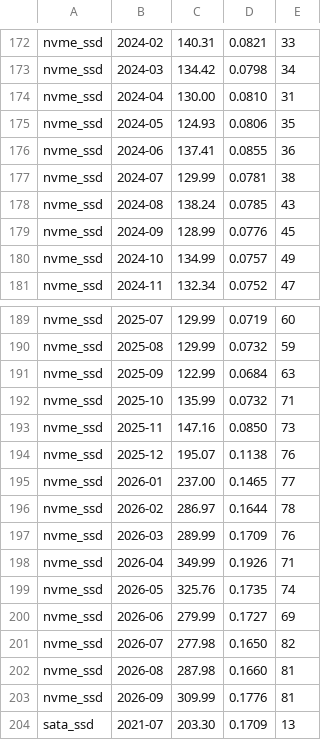
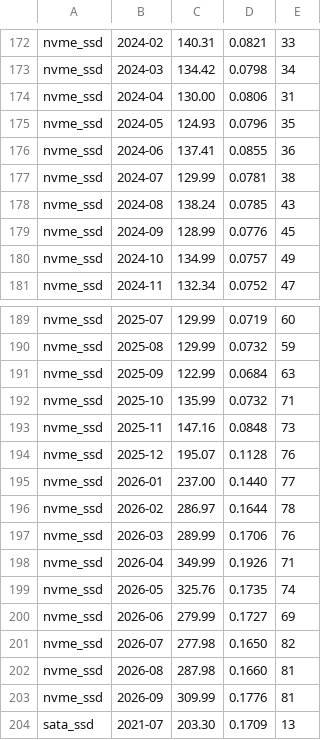
Before and after one commit to malcolm15/memradar, a CSV file: frontend/data/memradar-price-index-monthly.csv, drawn as a sheet; only a part is shown, gaps mark what is left out.

```diff
--- a/frontend/data/memradar-price-index-monthly.csv
+++ b/frontend/data/memradar-price-index-monthly.csv
@@ -173,4 +173,4 @@ nvme_ssd,2024-02,140.31,0.0821,33
 nvme_ssd,2024-03,134.42,0.0798,34
-nvme_ssd,2024-04,130.00,0.0810,31
-nvme_ssd,2024-05,124.93,0.0806,35
+nvme_ssd,2024-04,130.00,0.0806,31
+nvme_ssd,2024-05,124.93,0.0796,35
 nvme_ssd,2024-06,137.41,0.0855,36
@@ -192,7 +192,7 @@ nvme_ssd,2025-09,122.99,0.0684,63
 nvme_ssd,2025-10,135.99,0.0732,71
-nvme_ssd,2025-11,147.16,0.0850,73
-nvme_ssd,2025-12,195.07,0.1138,76
-nvme_ssd,2026-01,237.00,0.1465,77
+nvme_ssd,2025-11,147.16,0.0848,73
+nvme_ssd,2025-12,195.07,0.1128,76
+nvme_ssd,2026-01,237.00,0.1440,77
 nvme_ssd,2026-02,286.97,0.1644,78
-nvme_ssd,2026-03,289.99,0.1709,76
+nvme_ssd,2026-03,289.99,0.1706,76
 nvme_ssd,2026-04,349.99,0.1926,71
```
Also changed, not shown: 8 other files.
